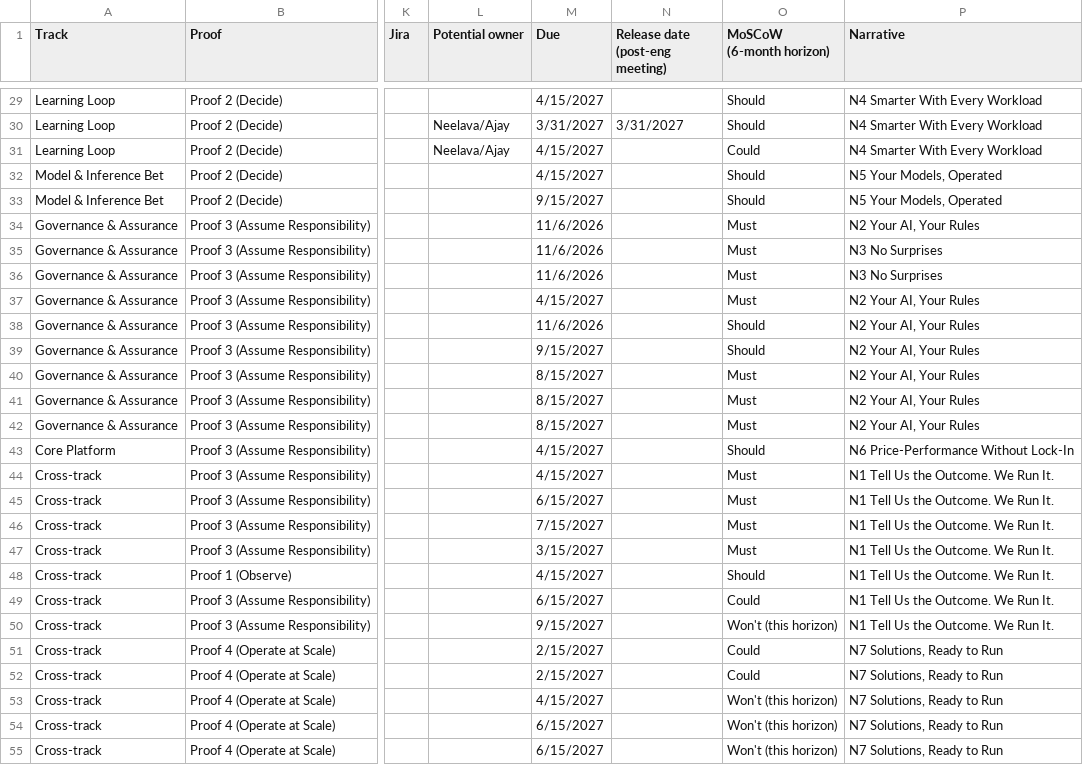
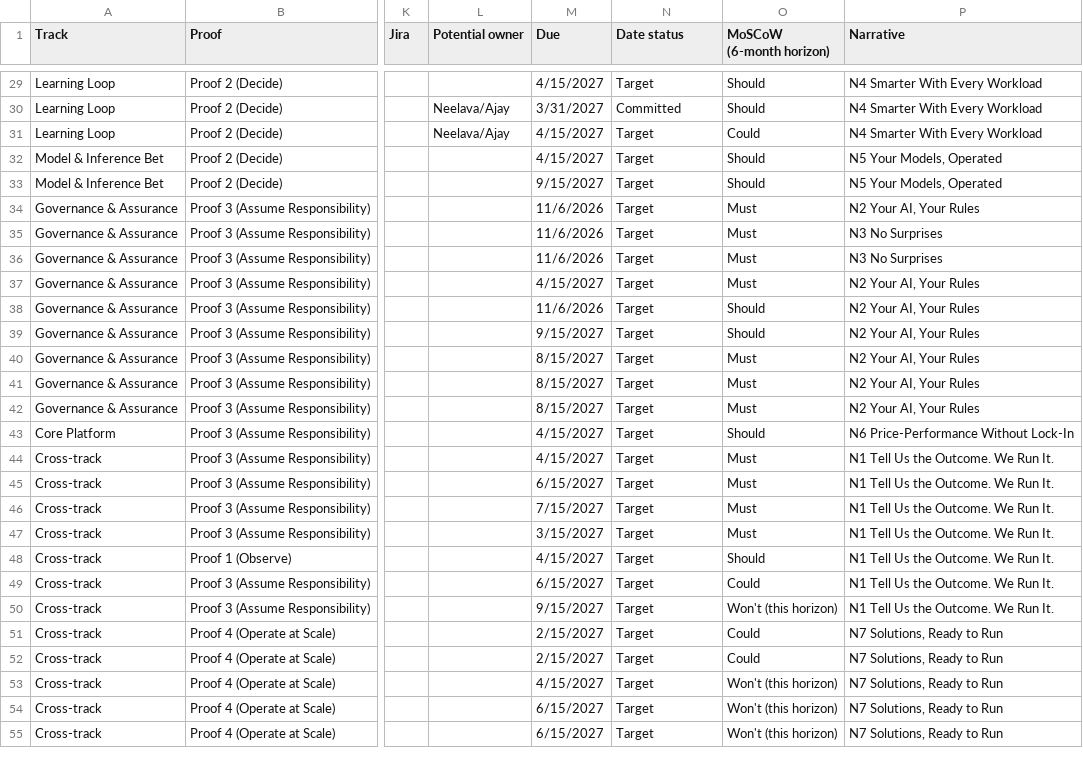
Before and after one commit to eak-mentraAI/rxt_rackai_wiki, a CSV file: 05-wiki/RackAI Roadmap.csv, drawn as a sheet; only a part is shown, gaps mark what is left out; the diff covers the shown part only; the diff names each change by its address in the sheet, - before the commit and + after, or states it on an @@ line.

```diff
--- a/05-wiki/RackAI Roadmap.csv
+++ b/05-wiki/RackAI Roadmap.csv
-N1: Release date (post-eng meeting)
+N1: Date status
-N29 (Date status): (empty)
+N29 (Date status): Target
-N30 (Date status): 3/31/2027
+N30 (Date status): Committed
-N31:N55 (Date status): (empty)
+N31:N55 (Date status): Target
```
Also changed, not shown: 47 edited cells elsewhere in this file, 3 other files.
